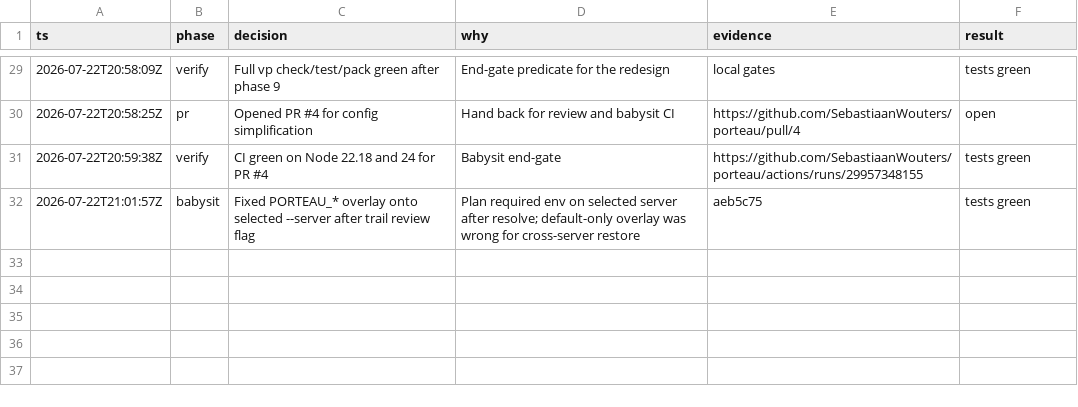
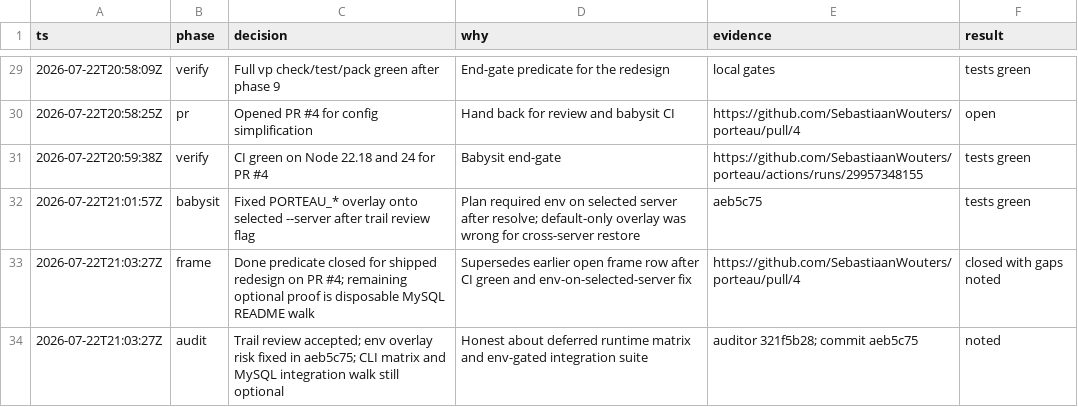
Before and after one commit to SebastiaanWouters/porteau, a TSV file: .audit/01-config-simplification.tsv, drawn as a sheet; only a part is shown, gaps mark what is left out.

Commit message:
Close the config-simplification frame gate and note remaining proof gaps.
Record the trail review outcome so the open done-predicate row is not left claiming unfinished work.

```diff
--- a/.audit/01-config-simplification.tsv
+++ b/.audit/01-config-simplification.tsv
@@ -32 +32,3 @@ ts	phase	decision	why	evidence	result
 2026-07-22T21:01:57Z	babysit	Fixed PORTEAU_* overlay onto selected --server after trail review flag	Plan required env on selected server after resolve; default-only overlay was wrong for cross-server restore	aeb5c75	tests green
+2026-07-22T21:03:27Z	frame	Done predicate closed for shipped redesign on PR #4; remaining optional proof is disposable MySQL README walk	Supersedes earlier open frame row after CI green and env-on-selected-server fix	https://github.com/SebastiaanWouters/porteau/pull/4	closed with gaps noted
+2026-07-22T21:03:27Z	audit	Trail review accepted; env overlay risk fixed in aeb5c75; CLI matrix and MySQL integration walk still optional	Honest about deferred runtime matrix and env-gated integration suite	auditor 321f5b28; commit aeb5c75	noted
```
